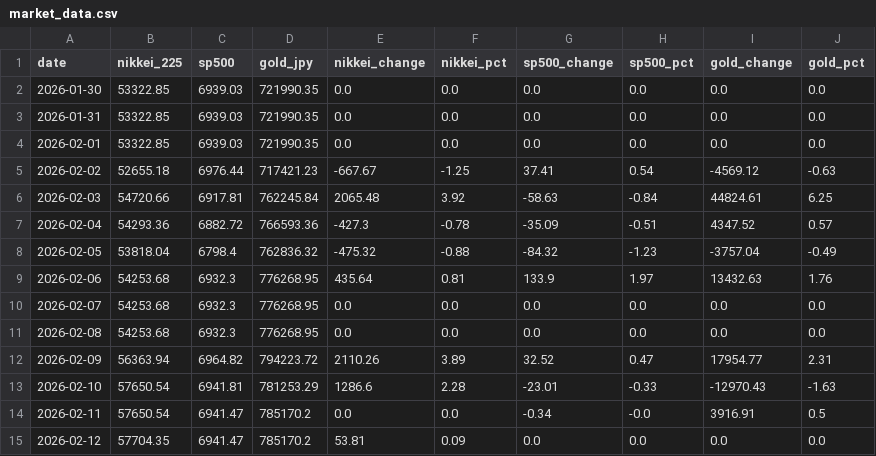
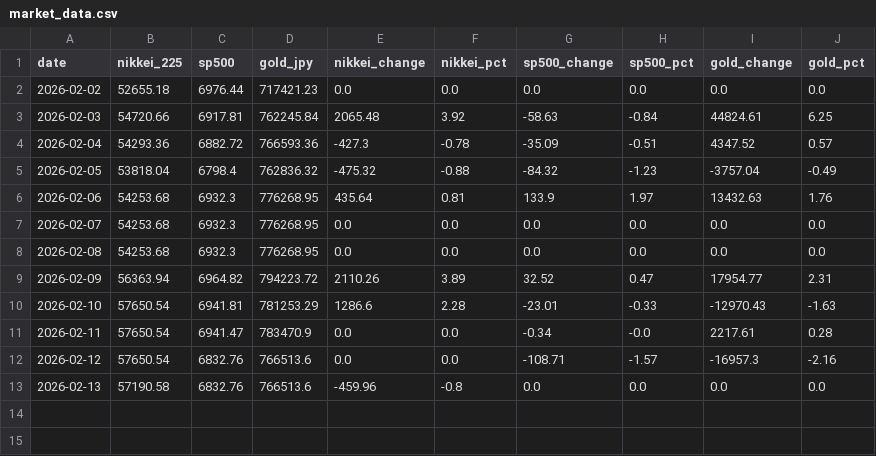
Before and after one commit to Sora4431/market-data, a CSV file: market_data.csv, drawn as a sheet.

```diff
--- a/market_data.csv
+++ b/market_data.csv
@@ -1,6 +1,3 @@
 date,nikkei_225,sp500,gold_jpy,nikkei_change,nikkei_pct,sp500_change,sp500_pct,gold_change,gold_pct
-2026-01-30,53322.85,6939.03,721990.35,0.0,0.0,0.0,0.0,0.0,0.0
-2026-01-31,53322.85,6939.03,721990.35,0.0,0.0,0.0,0.0,0.0,0.0
-2026-02-01,53322.85,6939.03,721990.35,0.0,0.0,0.0,0.0,0.0,0.0
-2026-02-02,52655.18,6976.44,717421.23,-667.67,-1.25,37.41,0.54,-4569.12,-0.63
+2026-02-02,52655.18,6976.44,717421.23,0.0,0.0,0.0,0.0,0.0,0.0
 2026-02-03,54720.66,6917.81,762245.84,2065.48,3.92,-58.63,-0.84,44824.61,6.25
@@ -13,3 +10,4 @@ date,nikkei_225,sp500,gold_jpy,nikkei_change,nikkei_pct,sp500_change,sp500_pct,g
 2026-02-10,57650.54,6941.81,781253.29,1286.6,2.28,-23.01,-0.33,-12970.43,-1.63
-2026-02-11,57650.54,6941.47,785170.2,0.0,0.0,-0.34,-0.0,3916.91,0.5
-2026-02-12,57704.35,6941.47,785170.2,53.81,0.09,0.0,0.0,0.0,0.0
+2026-02-11,57650.54,6941.47,783470.9,0.0,0.0,-0.34,-0.0,2217.61,0.28
+2026-02-12,57650.54,6832.76,766513.6,0.0,0.0,-108.71,-1.57,-16957.3,-2.16
+2026-02-13,57190.58,6832.76,766513.6,-459.96,-0.8,0.0,0.0,0.0,0.0
```
Also changed, not shown: 3 other files.
